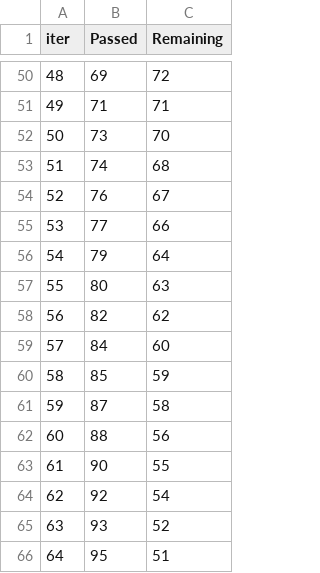
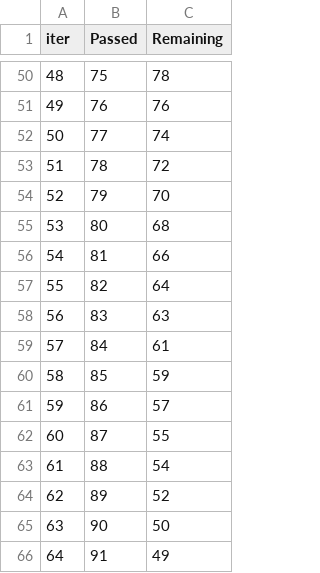
Before and after one commit to neil-nazareth/Student-grades-prediction, a TSV file: catboost_info/time_left.tsv, drawn as a sheet; only a part is shown, gaps mark what is left out; the diff covers the shown part only.

```diff
--- a/catboost_info/time_left.tsv
+++ b/catboost_info/time_left.tsv
@@ -50,17 +50,17 @@ iter	Passed	Remaining
-48	69	72
-49	71	71
-50	73	70
-51	74	68
-52	76	67
-53	77	66
-54	79	64
-55	80	63
-56	82	62
-57	84	60
+48	75	78
+49	76	76
+50	77	74
+51	78	72
+52	79	70
+53	80	68
+54	81	66
+55	82	64
+56	83	63
+57	84	61
 58	85	59
-59	87	58
-60	88	56
-61	90	55
-62	92	54
-63	93	52
-64	95	51
+59	86	57
+60	87	55
+61	88	54
+62	89	52
+63	90	50
+64	91	49
```
Also changed, not shown: 160 edited cells elsewhere in this file, artifacts/data.csv, artifacts/test.csv, 14 other files.
